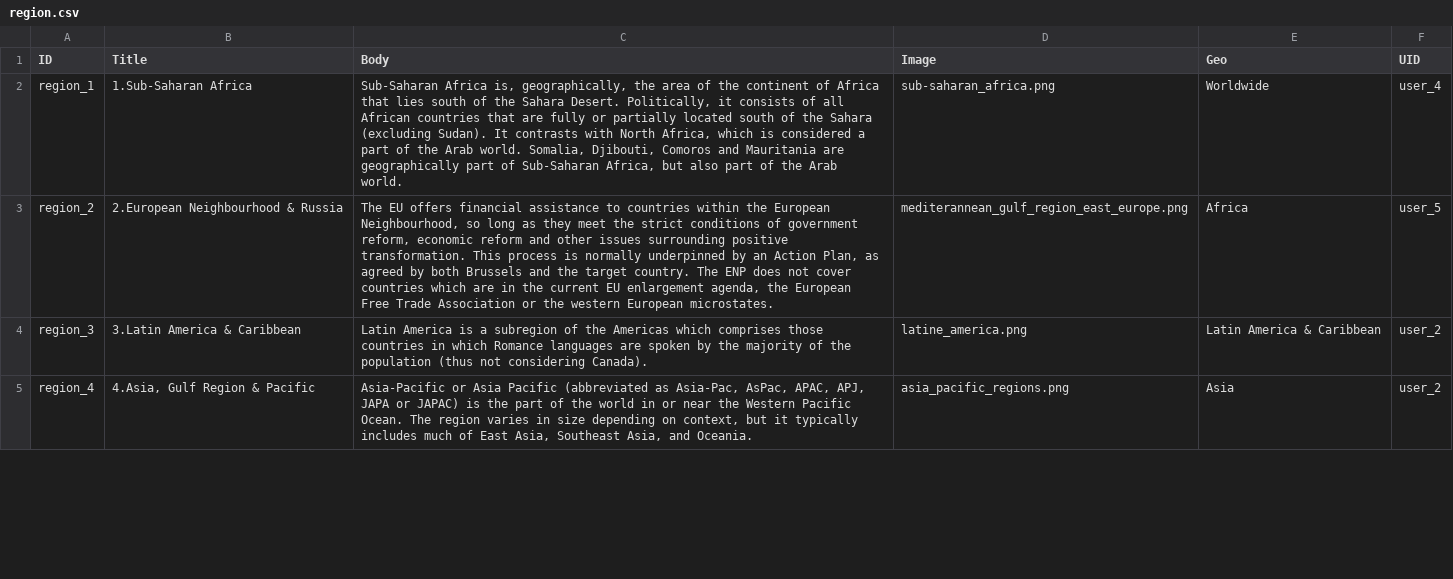
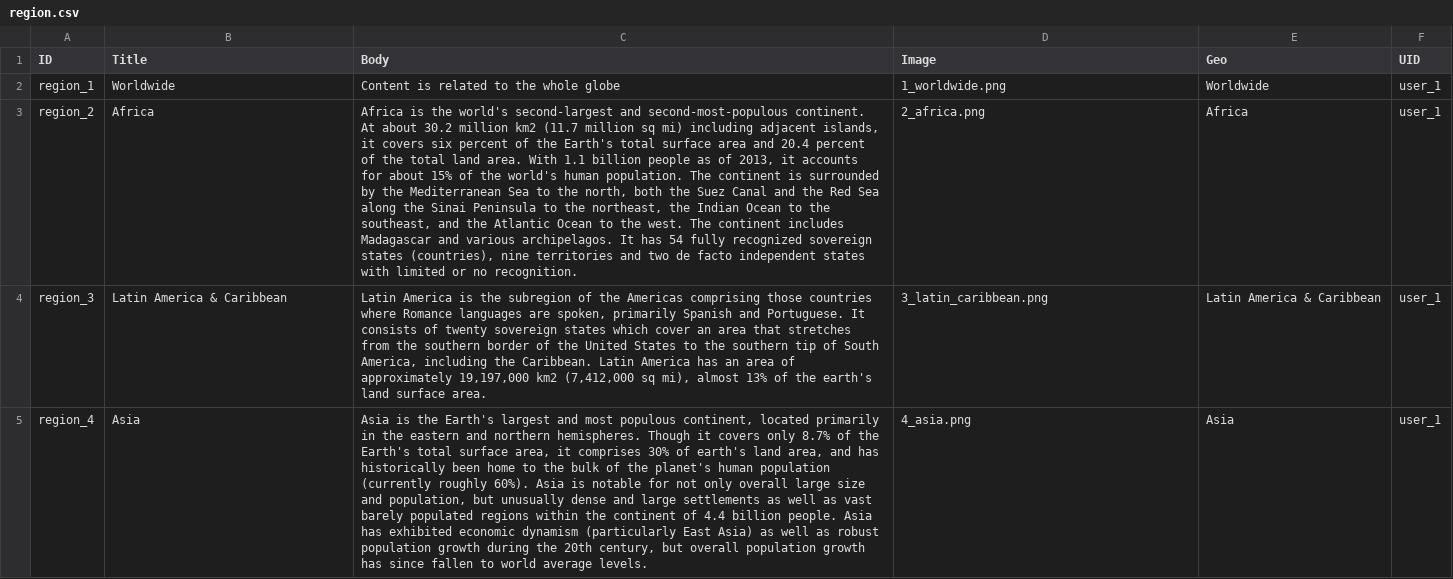
Before and after one commit to capacity4dev/capacity4more, a CSV file: capacity4more/modules/c4m/demo/c4m_demo_content/csv/node/region.csv, drawn as a sheet; only a part is shown; the diff covers the shown part only; the diff names each change by its address in the sheet, - before the commit and + after, or states it on an @@ line.

Commit message:
Update region nodes

```diff
--- a/capacity4more/modules/c4m/demo/c4m_demo_content/csv/node/region.csv
+++ b/capacity4more/modules/c4m/demo/c4m_demo_content/csv/node/region.csv
-B2 (Title): 1.Sub-Saharan Africa
+B2 (Title): Worldwide
-C2 (Body): Sub-Saharan Africa is, geographically, the area of the continent of Africa that lies south of the Sahara Desert. Politically, it consists of all African countries that are fully or partially located south of the Sahara (excluding Sudan). It contrasts with North Africa, which is considered a part of the Arab world. Somalia, Djibouti, Comoros and Mauritania are geographically part of Sub-Saharan Africa, but also part of the Arab world.
+C2 (Body): Content is related to the whole globe
-D2 (Image): sub-saharan_africa.png
+D2 (Image): 1_worldwide.png
-F2 (UID): user_4
+F2 (UID): user_1
-B3 (Title): 2.European Neighbourhood & Russia
+B3 (Title): Africa
-C3 (Body): The EU offers financial assistance to countries within the European Neighbourhood, so long as they meet the strict conditions of government reform, economic reform and other issues surrounding positive transformation. This process is normally underpinned by an Action Plan, as agreed by both Brussels and the target country. The ENP does not cover countries which are in the current EU enlargement agenda, the European Free Trade Association or the western European microstates.
+C3 (Body): Africa is the world's second-largest and second-most-populous continent. At about 30.2 million km2 (11.7 million sq mi) including adjacent islands, it covers six percent of the Earth's total surface area and 20.4 percent of the total land area. With 1.1 billion people as of 2013, it accounts for about 15% of the world's human population. The continent is surrounded by the Mediterranean Sea to the north, both the Suez Canal and the Red Sea along the Sinai Peninsula to the northeast, the Indian Ocean to the southeast, and the Atlantic Ocean to the west. The continent includes Madagascar and various archipelagos. It has 54 fully recognized sovereign states (countries), nine territories and two de facto independent states with limited or no recognition.
-D3 (Image): mediterannean_gulf_region_east_europe.png
+D3 (Image): 2_africa.png
-F3 (UID): user_5
+F3 (UID): user_1
-B4 (Title): 3.Latin America & Caribbean
+B4 (Title): Latin America & Caribbean
-C4 (Body): …America is a subregion of the Americas which comprises those countries in which Romance languages are spoken by the majority of the population (thus not considering Canada).
+C4 (Body): …America is the subregion of the Americas comprising those countries where Romance languages are spoken, primarily Spanish and Portuguese. It consists of twenty sovereign states which cover an area that stretches from the southern border of the United States to the southern tip of South America, including the Caribbean. Latin America has an area of approximately 19,197,000 km2 (7,412,000 sq mi), almost 13% of the earth's land surface area.
-D4 (Image): latine_america.png
+D4 (Image): 3_latin_caribbean.png
-F4:F5 (UID): user_2
+F4:F5 (UID): user_1
-B5 (Title): 4.Asia, Gulf Region & Pacific
+B5 (Title): Asia
-C5 (Body): Asia-Pacific or Asia Pacific (abbreviated as Asia-Pac, AsPac, APAC, APJ, JAPA or JAPAC) is the part of the world in or near the Western Pacific Ocean. The region varies in size depending on context, but it typically includes much of East Asia, Southeast Asia, and Oceania.
+C5 (Body): Asia is the Earth's largest and most populous continent, located primarily in the eastern and northern hemispheres. Though it covers only 8.7% of the Earth's total surface area, it comprises 30% of earth's land area, and has historically been home to the bulk of the planet's human population (currently roughly 60%). Asia is notable for not only overall large size and population, but unusually dense and large settlements as well as vast barely populated regions within the continent of 4.4 billion people. Asia has exhibited economic dynamism (particularly East Asia) as well as robust population growth during the 20th century, but overall population growth has since fallen to world average levels.
-D5 (Image): asia_pacific_regions.png
+D5 (Image): 4_asia.png
```
Also changed, not shown: 15 edited cells elsewhere in this file, 15 other files.
